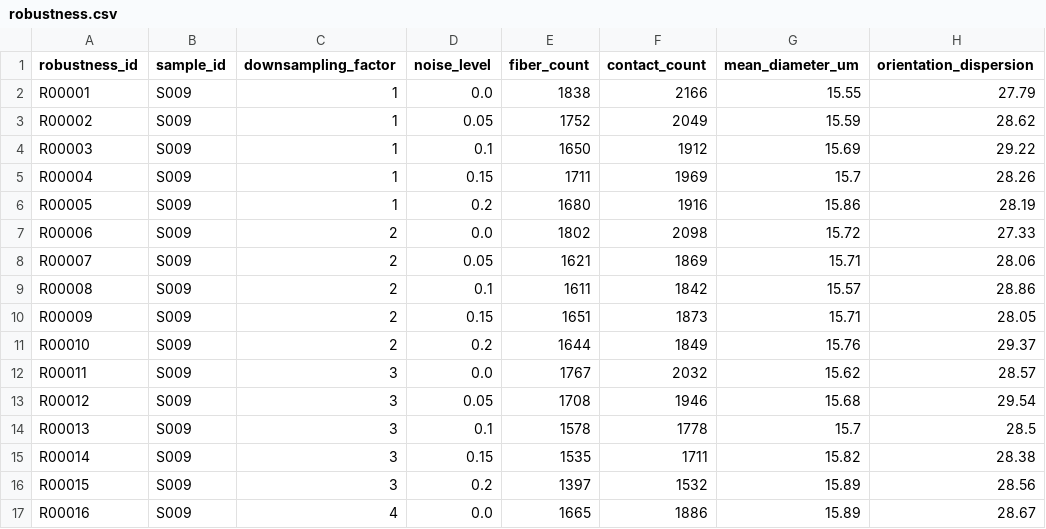
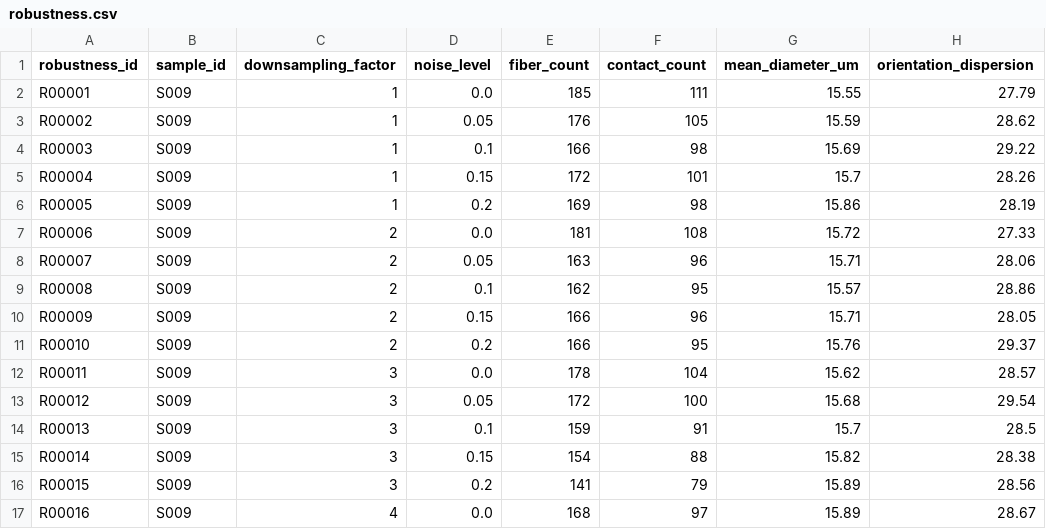
Before and after one commit to Remy-AbdoulMazidou/Dashboard-Projet-E4, a CSV file: fiber-dashboard/data/robustness.csv, drawn as a sheet; only a part is shown; the diff covers the shown part only; the diff names each change by its address in the sheet, - before the commit and + after, or states it on an @@ line.

```diff
--- a/fiber-dashboard/data/robustness.csv
+++ b/fiber-dashboard/data/robustness.csv
-E2 (fiber_count): 1838
+E2 (fiber_count): 185
-F2 (contact_count): 2166
+F2 (contact_count): 111
-E3 (fiber_count): 1752
+E3 (fiber_count): 176
-F3 (contact_count): 2049
+F3 (contact_count): 105
-E4 (fiber_count): 1650
+E4 (fiber_count): 166
-F4 (contact_count): 1912
+F4 (contact_count): 98
-E5 (fiber_count): 1711
+E5 (fiber_count): 172
-F5 (contact_count): 1969
+F5 (contact_count): 101
-E6 (fiber_count): 1680
+E6 (fiber_count): 169
-F6 (contact_count): 1916
+F6 (contact_count): 98
-E7 (fiber_count): 1802
+E7 (fiber_count): 181
-F7 (contact_count): 2098
+F7 (contact_count): 108
-E8 (fiber_count): 1621
+E8 (fiber_count): 163
-F8 (contact_count): 1869
+F8 (contact_count): 96
-E9 (fiber_count): 1611
+E9 (fiber_count): 162
-F9 (contact_count): 1842
+F9 (contact_count): 95
-E10 (fiber_count): 1651
+E10 (fiber_count): 166
-F10 (contact_count): 1873
+F10 (contact_count): 96
-E11 (fiber_count): 1644
+E11 (fiber_count): 166
-F11 (contact_count): 1849
+F11 (contact_count): 95
-E12 (fiber_count): 1767
+E12 (fiber_count): 178
-F12 (contact_count): 2032
+F12 (contact_count): 104
-E13 (fiber_count): 1708
+E13 (fiber_count): 172
-F13 (contact_count): 1946
+F13 (contact_count): 100
-E14 (fiber_count): 1578
+E14 (fiber_count): 159
-F14 (contact_count): 1778
+F14 (contact_count): 91
-E15 (fiber_count): 1535
+E15 (fiber_count): 154
-F15 (contact_count): 1711
+F15 (contact_count): 88
-E16 (fiber_count): 1397
+E16 (fiber_count): 141
-F16 (contact_count): 1532
+F16 (contact_count): 79
-E17 (fiber_count): 1665
+E17 (fiber_count): 168
-F17 (contact_count): 1886
+F17 (contact_count): 97
```
Also changed, not shown: 148 edited cells elsewhere in this file, fiber-dashboard/data/parameter_sweep.csv, fiber-dashboard/data/samples.csv, 15 other files.
